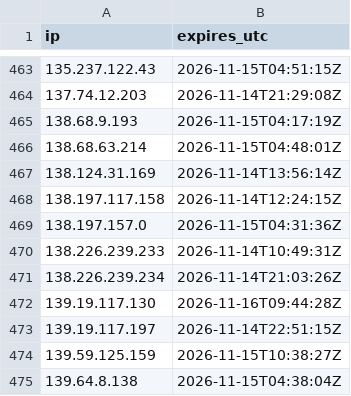
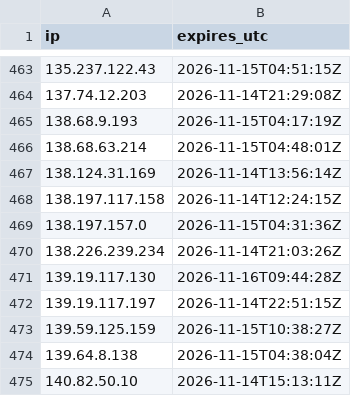
Before and after one commit to olizimmermann/decoyra-threatfeed, a CSV file: lists/bans.csv, drawn as a sheet; only a part is shown, gaps mark what is left out; the shorter side is filled out with more unchanged rows; removed rows and columns are numbered as before the commit, all else as after; the diff covers the shown part only; the diff names each change by its address in the sheet, - before the commit and + after, or states it on an @@ line.

```diff
--- a/lists/bans.csv
+++ b/lists/bans.csv
-row 470: 138.226.239.233 | 2026-11-14T10:49:31Z
```
Also changed, not shown: 3 added rows and 3 removed rows elsewhere in this file, feeds/misp/hashes.csv, iocs/iocs.csv, 23 other files.
